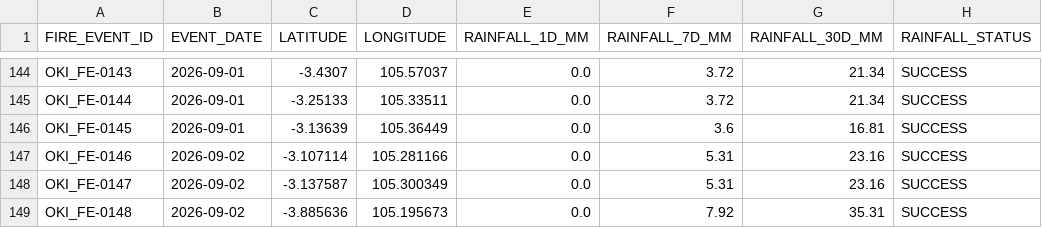
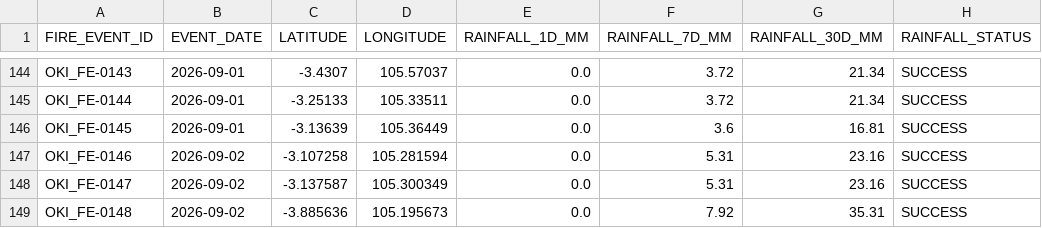
Before and after one commit to Indrmlnaa/Fire_Monitoring, a CSV file: data/v2/processed/OKI_fire_events_rainfall.csv, drawn as a sheet; only a part is shown, gaps mark what is left out.

```diff
--- a/data/v2/processed/OKI_fire_events_rainfall.csv
+++ b/data/v2/processed/OKI_fire_events_rainfall.csv
@@ -146,3 +146,3 @@ OKI_FE-0144,2026-09-01,-3.25133,105.33511,0.0,3.72,21.34,SUCCESS
 OKI_FE-0145,2026-09-01,-3.13639,105.36449,0.0,3.6,16.81,SUCCESS
-OKI_FE-0146,2026-09-02,-3.107114,105.281166,0.0,5.31,23.16,SUCCESS
+OKI_FE-0146,2026-09-02,-3.107258,105.281594,0.0,5.31,23.16,SUCCESS
 OKI_FE-0147,2026-09-02,-3.137587,105.300349,0.0,5.31,23.16,SUCCESS
```
Also changed, not shown: data/v2/processed/OKI_NASA_FIRMS_fire_events.csv, data/v2/processed/OKI_NASA_FIRMS_spatial_analysis.csv.
